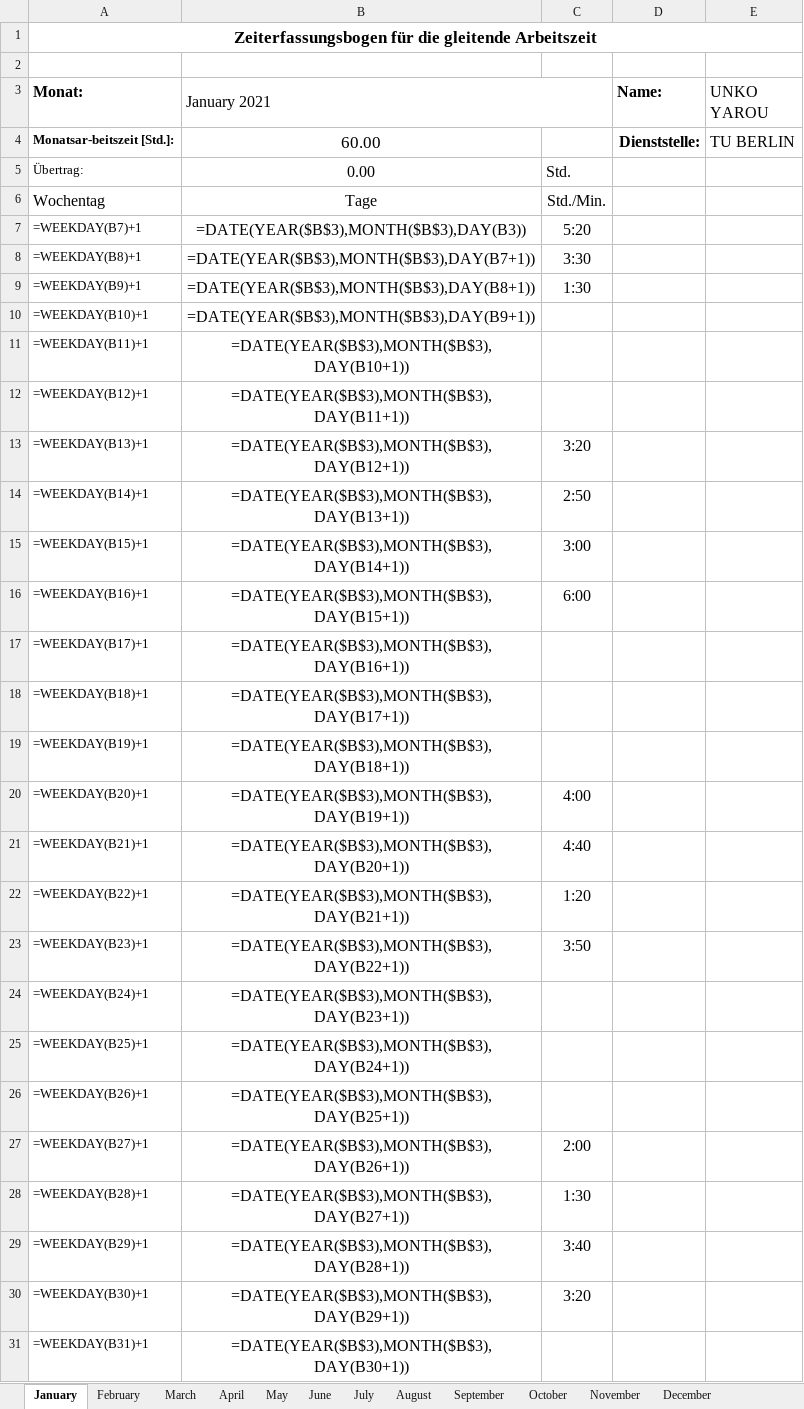
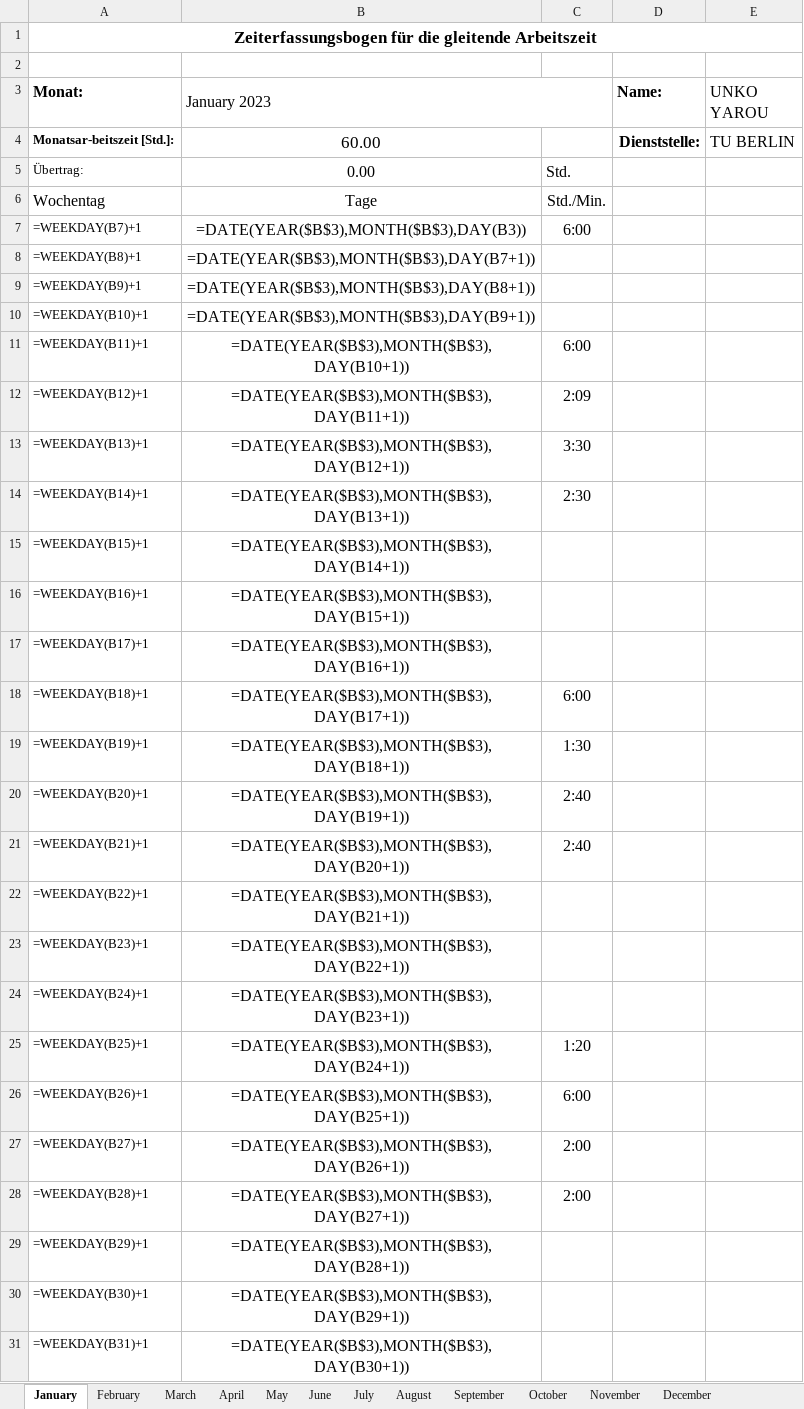
Before and after one commit to PraxTube/work-hours-generator, an Excel workbook: output.xlsx, sheet January, drawn as a sheet; only a part is shown; values as stored, in another font and other column widths than the file's, no borders; formulas without a stored value are shown as written; conditional formats not drawn; the diff covers the shown part only; the diff names each change by its address in the sheet, - before the commit and + after, or states it on an @@ line.

```diff
--- a/output.xlsx (sheet January)
+++ b/output.xlsx (sheet January)
-B3: January 2021
+B3: January 2023
-C7: 5:20
+C7: 6:00
-C8: 3:30
+C8: (empty)
-C9: 1:30
+C9: (empty)
-C11: (empty)
+C11: 6:00
-C12: (empty)
+C12: 2:09
-C13: 3:20
+C13: 3:30
-C14: 2:50
+C14: 2:30
-C15: 3:00
+C15: (empty)
-C16: 6:00
+C16: (empty)
-C18: (empty)
+C18: 6:00
-C19: (empty)
+C19: 1:30
-C20: 4:00
+C20: 2:40
-C21: 4:40
+C21: 2:40
-C22: 1:20
+C22: (empty)
-C23: 3:50
+C23: (empty)
-C25: (empty)
+C25: 1:20
-C26: (empty)
+C26: 6:00
-C28: 1:30
+C28: 2:00
-C29: 3:40
+C29: (empty)
-C30: 3:20
+C30: (empty)
```
Also changed, not shown: 6 edited cells elsewhere in this sheet, sheet July, sheet October, sheet September, sheet April, sheet June, sheet May, 5 more sheets, 3 other files.
